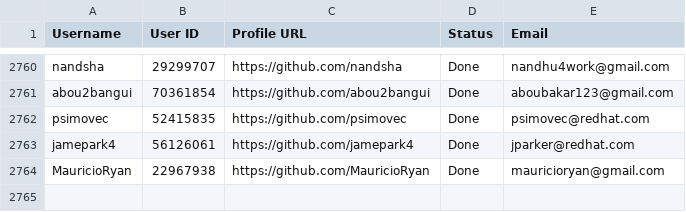
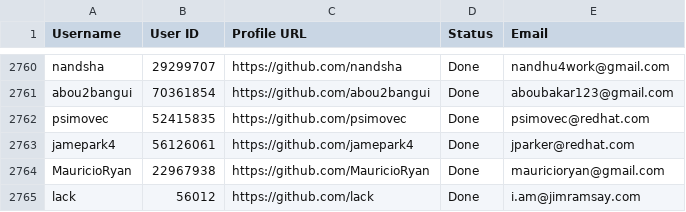
Before and after one commit to PhatDot1/stargeezersAI, a CSV file: output1.csv, drawn as a sheet; only a part is shown, gaps mark what is left out; the diff names each change by its address in the sheet, - before the commit and + after, or states it on an @@ line.

```diff
--- a/output1.csv
+++ b/output1.csv
+row 2765: lack | 56012 | https://github.com/lack | Done | i.am@jimramsay.com
```
